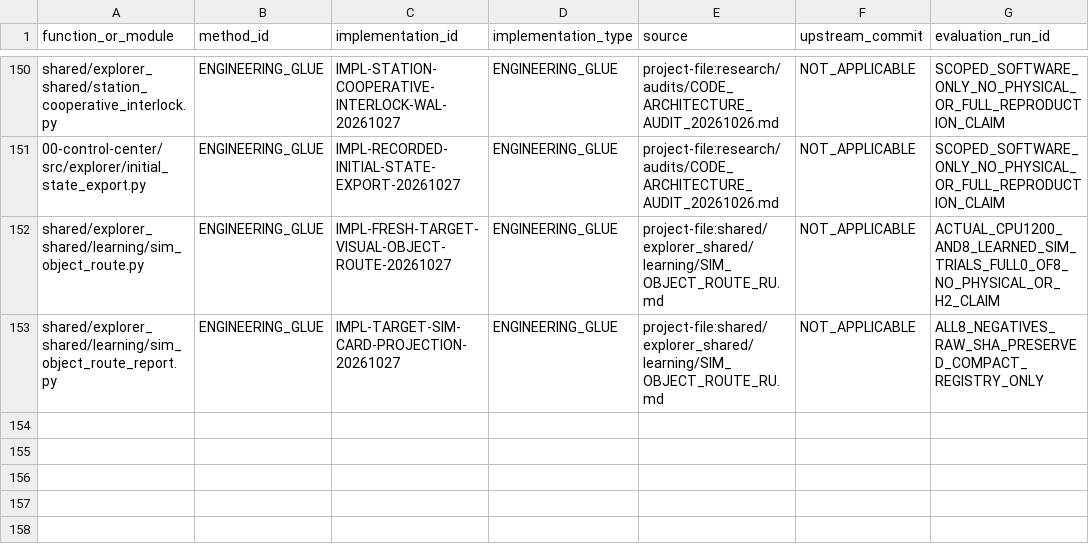
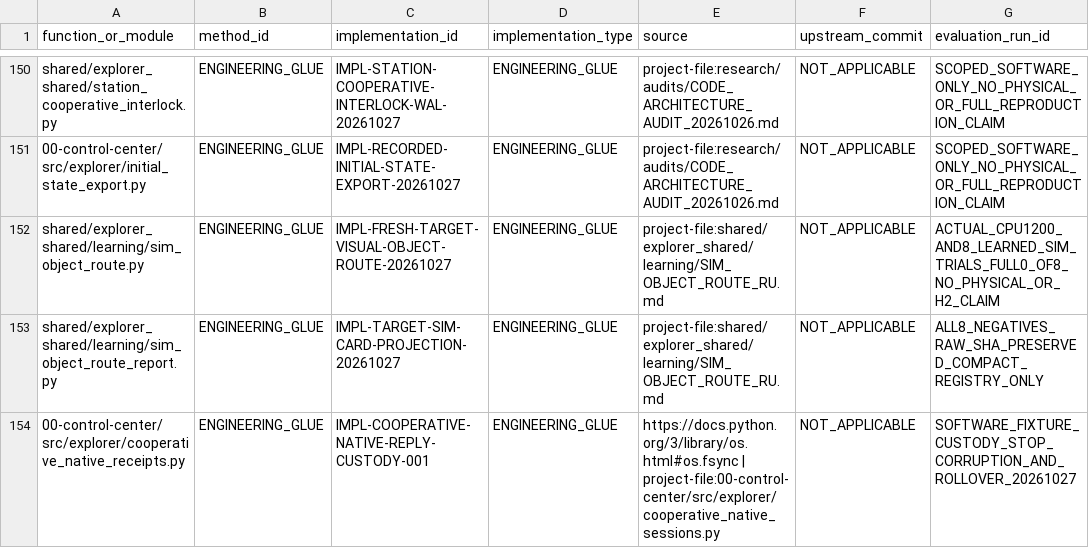
Before and after one commit to vladromenko/explorer-embodied-intelligence, a CSV file: research/methods/CODE_PROVENANCE.csv, drawn as a sheet; only a part is shown, gaps mark what is left out; the diff names each change by its address in the sheet, - before the commit and + after, or states it on an @@ line.

Commit message:
Preserve native USER reply chains beyond bounded UI history without blocking STOP

```diff
--- a/research/methods/CODE_PROVENANCE.csv
+++ b/research/methods/CODE_PROVENANCE.csv
+row 154: 00-control-center/src/explorer/cooperative_native_receipts.py | ENGINEERING_GLUE | IMPL-COOPERATIVE-NATIVE-REPLY-CUSTODY-001 | ENGINEERING_GLUE | https://docs.python.org/3/library/os.html#os.fsync | project-file:00-control-center/src/explorer/cooperative_native_sessions.py | NOT_APPLICABLE | SOFTWARE_FIXTURE_CUSTODY_STOP_CORRUPTION_AND_ROLLOVER_20261027
```
Also changed, not shown: 10 other files.
